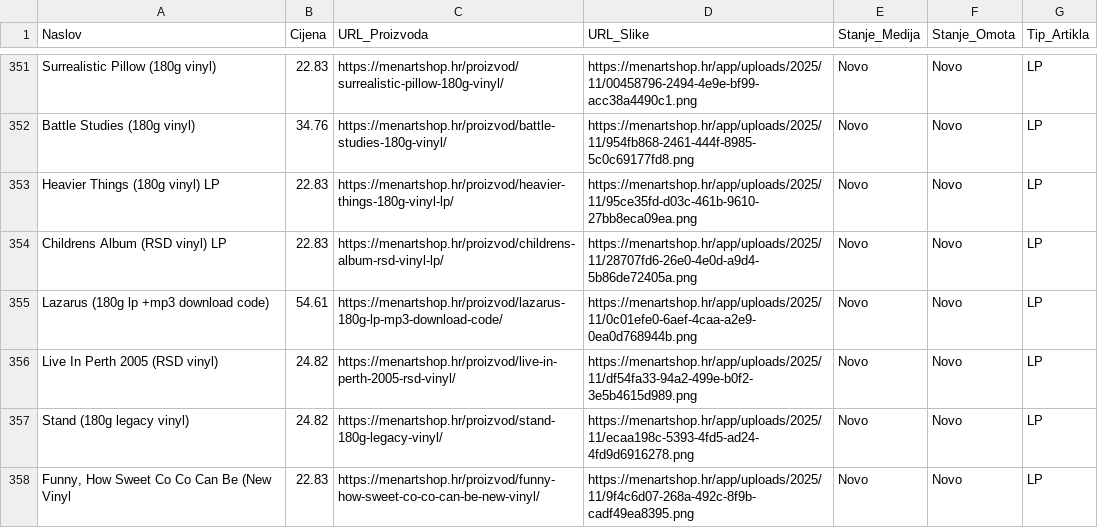
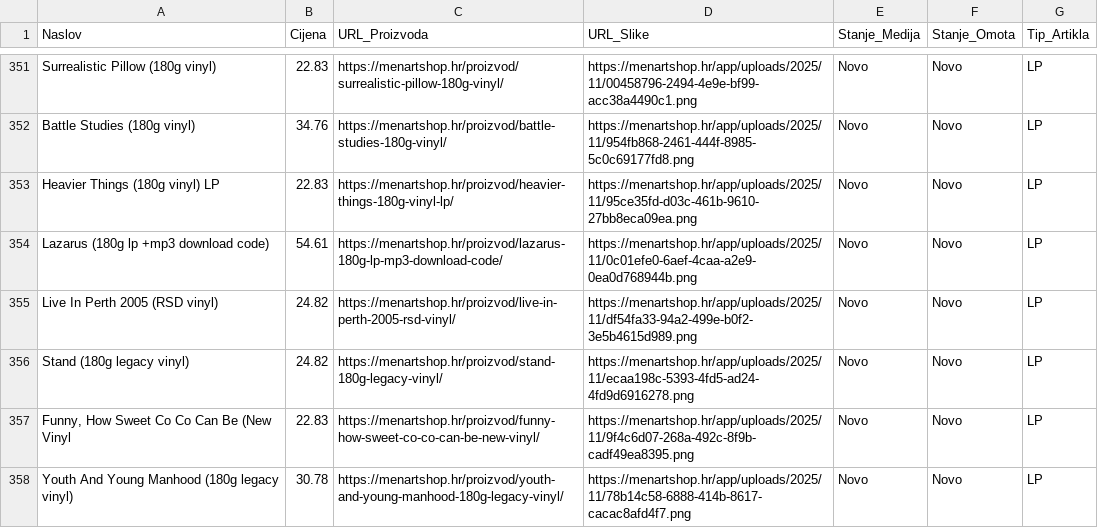
Before and after one commit to Z0M81Eb/baza-ploca, a CSV file: menart_katalog.csv, drawn as a sheet; only a part is shown, gaps mark what is left out; the shorter side is filled out with more unchanged rows; the diff names each change by its address in the sheet, - before the commit and + after, or states it on an @@ line.

```diff
--- a/menart_katalog.csv
+++ b/menart_katalog.csv
-row 354: Childrens Album (RSD vinyl) LP | 22.83 | https://menartshop.hr/proizvod/childrens-album-rsd-vinyl-lp/ | https://menartshop.hr/app/uploads/2025/11/28707fd6-26e0-4e0d-a9d4-5b86de72405a.png | Novo | Novo | LP
```
